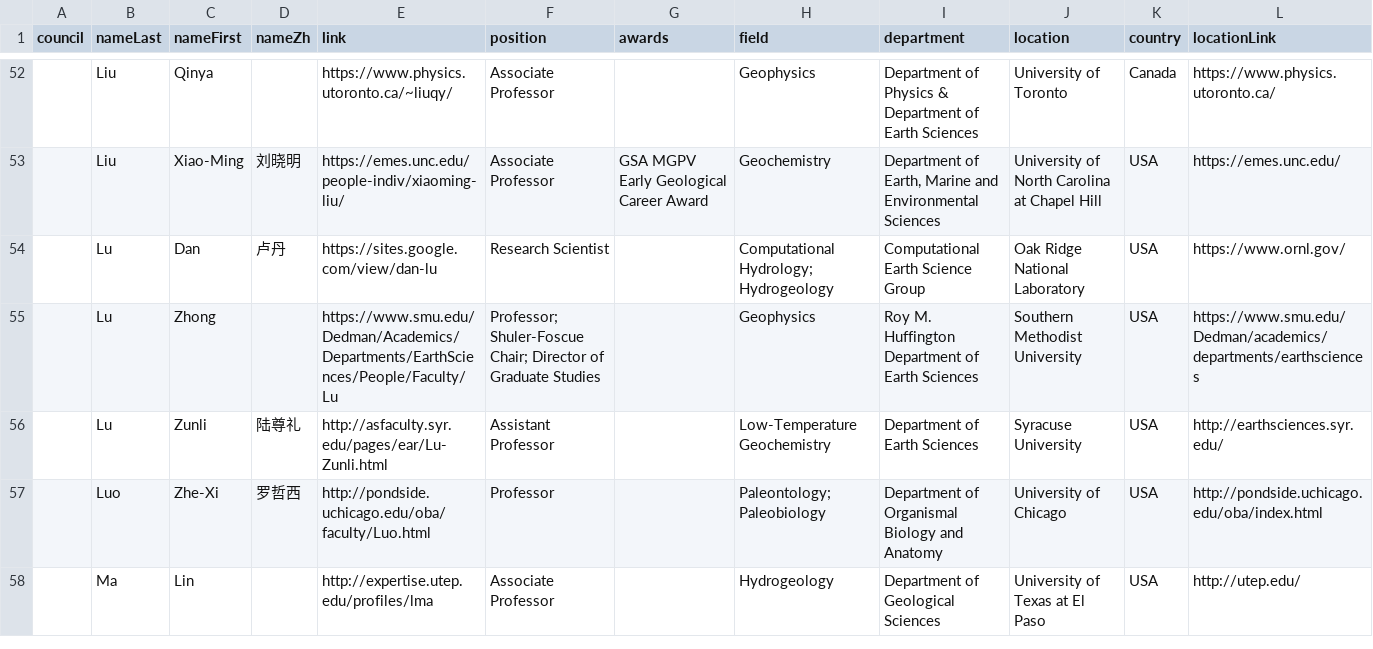
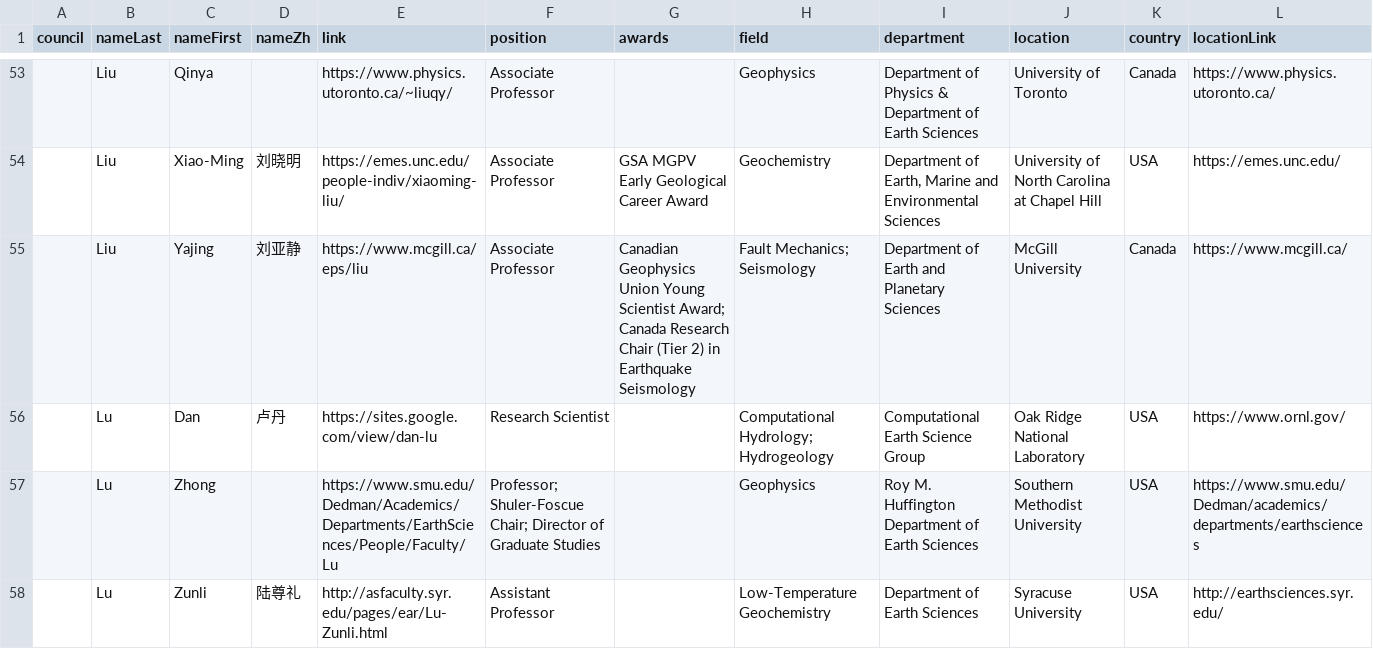
Before and after one commit to aspyrx/ipaces.org, a CSV file: src/routes/members/members.csv, drawn as a sheet; only a part is shown, gaps mark what is left out; the shorter side is filled out with more unchanged rows; rows hold the shown columns only; the diff covers the shown part only; the diff names each change by its address in the sheet, - before the commit and + after, or states it on an @@ line.

Commit message:
update members

```diff
--- a/src/routes/members/members.csv
+++ b/src/routes/members/members.csv
+row 55:  | Liu | Yajing | 刘亚静 | https://www.mcgill.ca/eps/liu | Associate Professor | Canadian Geophysics Union Young Scientist Award; Canada Research Chair (Tier 2) in Earthquake Seismology | Fault Mechanics; Seismology | Department of Earth and Planetary Sciences | McGill University | Canada | https://www.mcgill.ca/
```
Also changed, not shown: 5 added rows elsewhere in this file.
